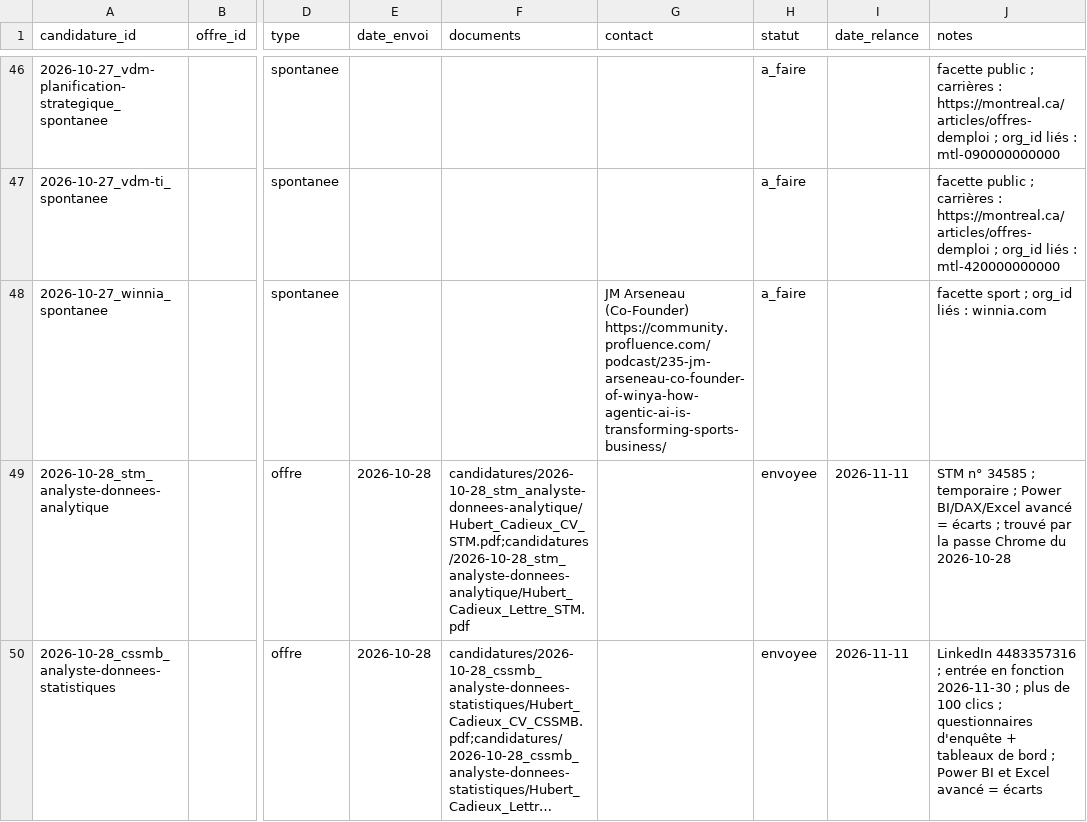
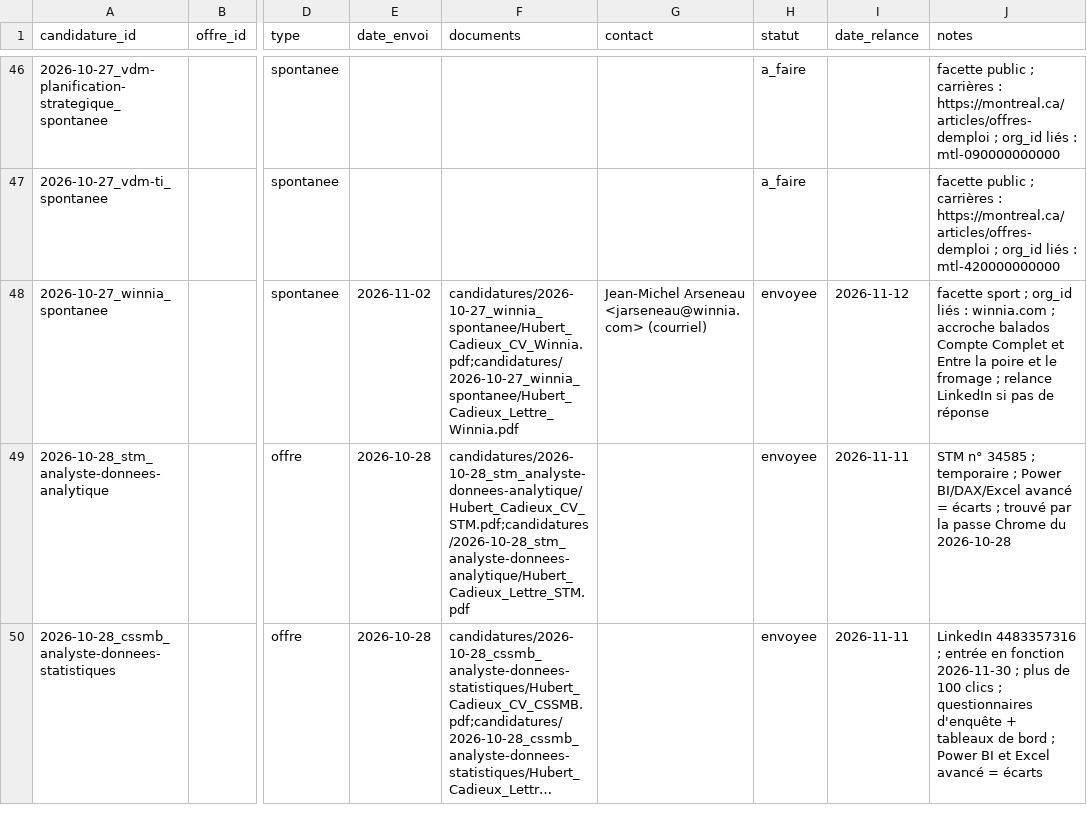
Before and after one commit to hubcad25/job_search, a CSV file: data/candidatures.csv, drawn as a sheet; only a part is shown, gaps mark what is left out; long unchanged cells end in …; the diff names each change by its address in the sheet, - before the commit and + after, or states it on an @@ line.

```diff
--- a/data/candidatures.csv
+++ b/data/candidatures.csv
-E48 (date_envoi): (empty)
+E48 (date_envoi): 2026-11-02
-F48 (documents): (empty)
+F48 (documents): candidatures/2026-10-27_winnia_spontanee/Hubert_Cadieux_CV_Winnia.pdf;candidatures/2026-10-27_winnia_spontanee/Hubert_Cadieux_Lettre_Winnia.pdf
-G48 (contact): JM Arseneau (Co-Founder) https://community.profluence.com/podcast/235-jm-arseneau-co-founder-of-winya-how-agentic-ai-is-transforming-sports-business/
+G48 (contact): Jean-Michel Arseneau <jarseneau@winnia.com> (courriel)
-H48 (statut): a_faire
+H48 (statut): envoyee
-I48 (date_relance): (empty)
+I48 (date_relance): 2026-11-12
-J48 (notes): …: winnia.com
+J48 (notes): …: winnia.com ; accroche balados Compte Complet et Entre la poire et le fromage ; relance LinkedIn si pas de réponse
```
Also changed, not shown: data/organisations_web.csv, 5 other files.
